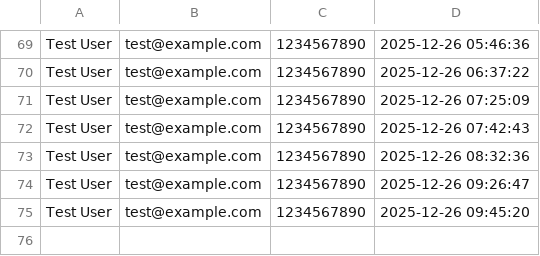
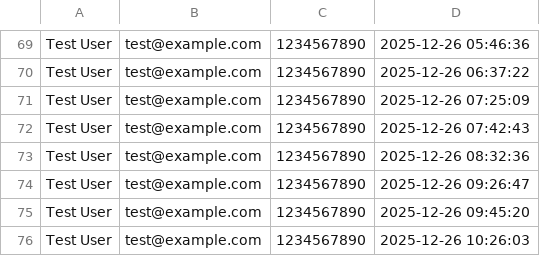
Before and after one commit to sudn2014/Telegram-Bot-teams, a CSV file: pending_teams.csv, drawn as a sheet; only a part is shown, gaps mark what is left out.

```diff
--- a/pending_teams.csv
+++ b/pending_teams.csv
@@ -75 +75,2 @@ Test User,test@example.com,1234567890,2025-12-26 09:26:47
 Test User,test@example.com,1234567890,2025-12-26 09:45:20
+Test User,test@example.com,1234567890,2025-12-26 10:26:03
```
